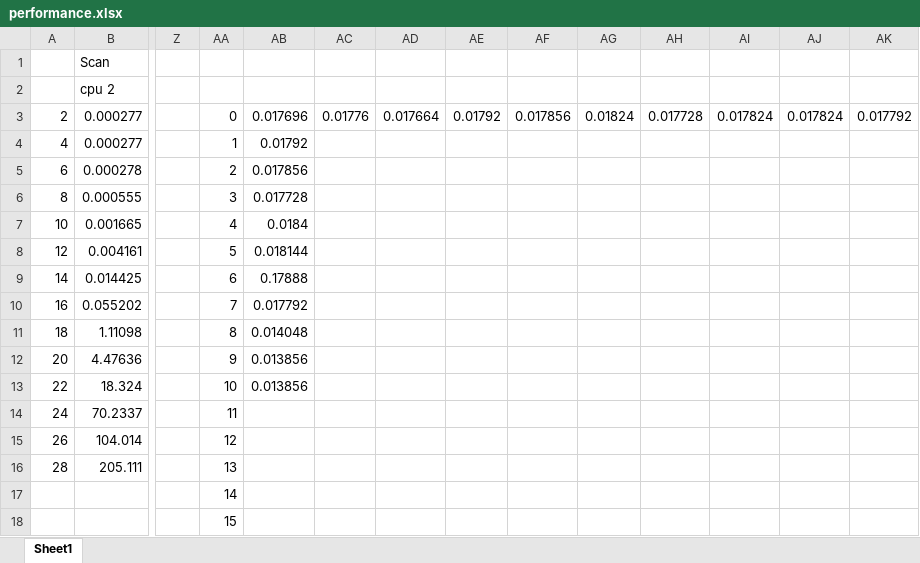
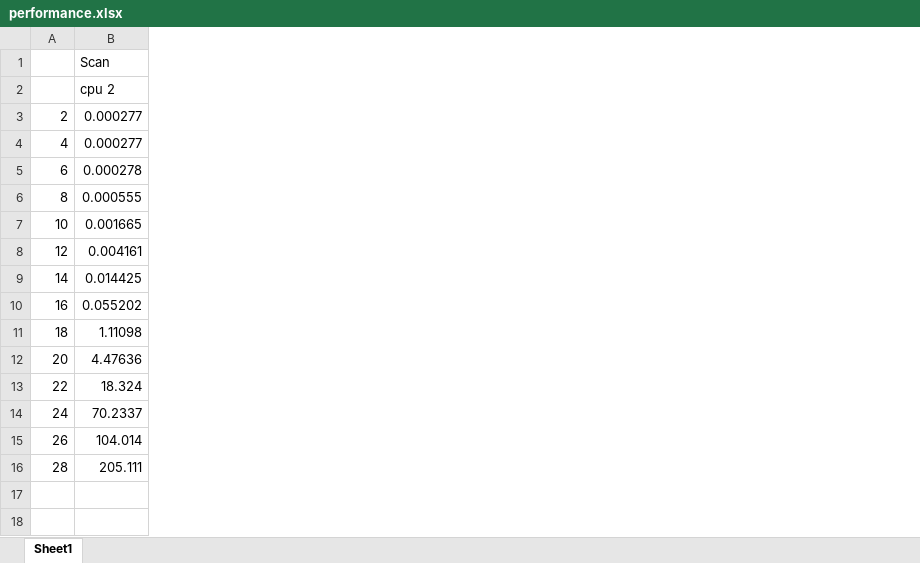
Before and after one commit to CIS565-Fall-2017/Project2-Stream-Compaction, an Excel workbook: performance.xlsx, sheet Sheet1, drawn as a sheet; only a part is shown, gaps mark what is left out; values as stored, in another font and other column widths than the file's, no borders; charts and pictures not drawn; rows hold the shown columns only; the diff names each change by its address in the sheet, - before the commit and + after, or states it on an @@ line.

```diff
--- a/performance.xlsx (sheet Sheet1)
+++ b/performance.xlsx (sheet Sheet1)
-column Z, empty
-column AA, rows 3-16: 0 | 1 | 2 | 3 | 4 | 5 | 6 | 7 | 8 | 9 | 10 | 11 | 12 | 13
-column AB, rows 3-13: 0.017696 | 0.01792 | 0.017856 | 0.017728 | 0.0184 | 0.018144 | 0.17888 | 0.017792 | 0.014048 | 0.013856 | 0.013856
-column AC, row 3: 0.01776
-column AD, row 3: 0.017664
-column AE, row 3: 0.01792
-column AF, row 3: 0.017856
-column AG, row 3: 0.01824
-column AH, row 3: 0.017728
-column AI, row 3: 0.017824
-column AJ, row 3: 0.017824
-column AK, row 3: 0.017792
-row 17:  |  |  | 14
-row 18:  |  |  | 15
```
Also changed, not shown: 5 other files.
